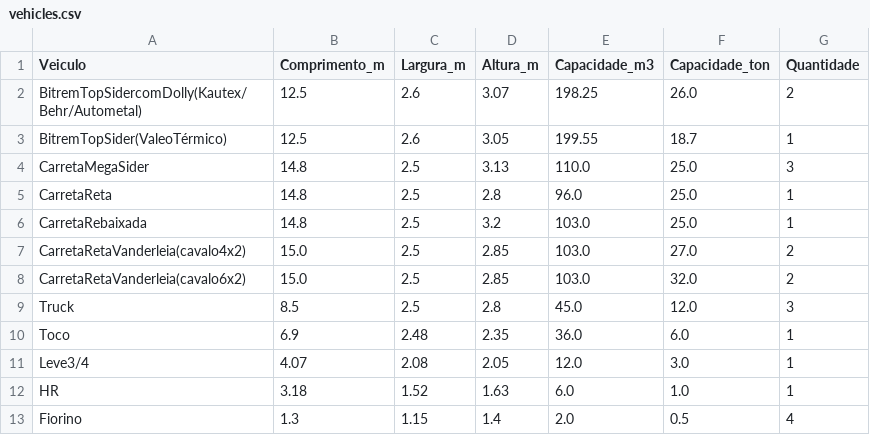
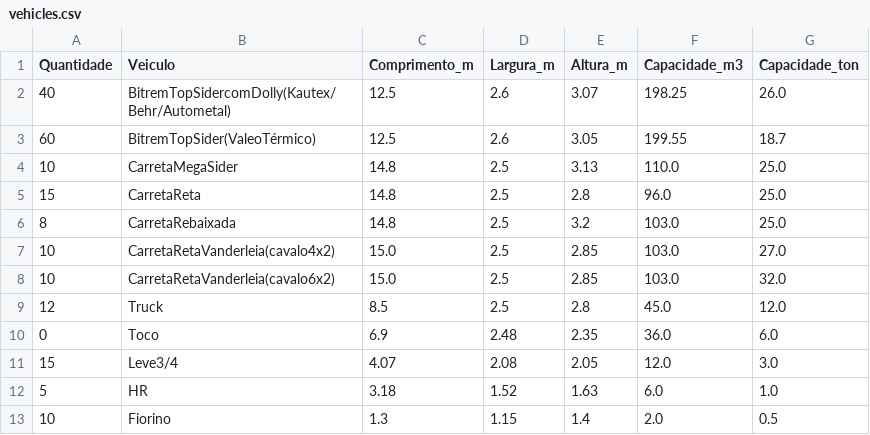
Before and after one commit to julianoribeiro/renault-challenge, a CSV file: vehicles.csv, drawn as a sheet; removed rows and columns are numbered as before the commit, all else as after; the diff names each change by its address in the sheet, - before the commit and + after, or states it on an @@ line.

Commit message:
Qtd Veiculos, JSON e refactoring

```diff
--- a/vehicles.csv
+++ b/vehicles.csv
+column A (Quantidade), rows 2-13: 40 | 60 | 10 | 15 | 8 | 10 | 10 | 12 | 0 | 15 | 5 | 10
-column G (Quantidade), rows 2-13: 2 | 1 | 3 | 1 | 1 | 2 | 2 | 3 | 1 | 1 | 1 | 4
```
Also changed, not shown: suppliers.csv, 3 other files.
